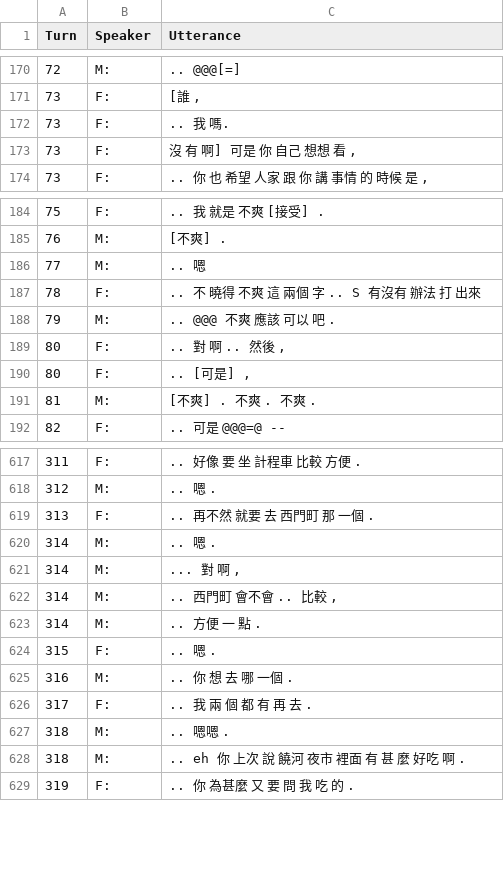
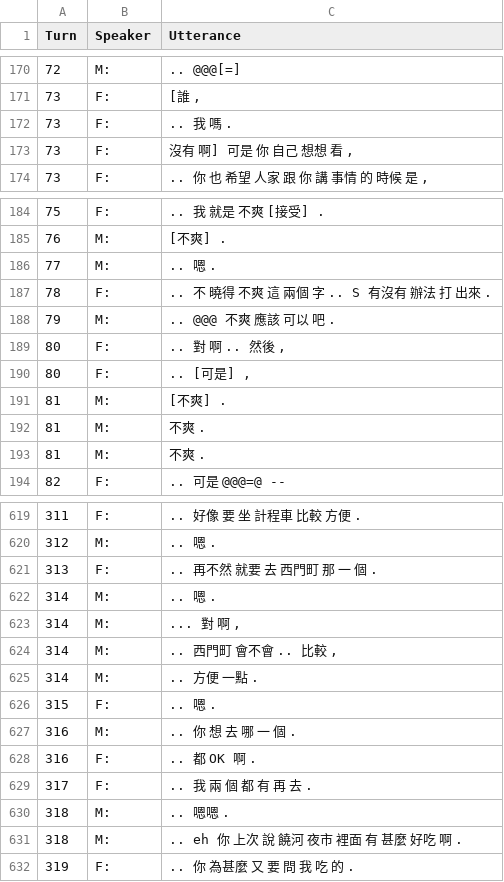
Before and after one commit to kayaulai/taiwan-mandarin-corpus-annotation, a CSV file: old_5_manual_split/NCCU-TM016-CN-Ryan.csv, drawn as a sheet; only a part is shown, gaps mark what is left out; the diff covers the shown part only.

```diff
--- a/old_5_manual_split/NCCU-TM016-CN-Ryan.csv
+++ b/old_5_manual_split/NCCU-TM016-CN-Ryan.csv
@@ -171,4 +171,4 @@ Turn,Speaker,Utterance
 73,F:,"[誰 ,"
-73,F:,".. 我 嗎."
-73,F:,"沒 有 啊] 可是 你 自己 想想 看 ,"
+73,F:,".. 我 嗎 ."
+73,F:,"沒有 啊] 可是 你 自己 想想 看 ,"
 73,F:,".. 你 也 希望 人家 跟 你 講 事情 的 時候 是 ,"
@@ -185,4 +185,4 @@ Turn,Speaker,Utterance
 76,M:,"[不爽] ."
-77,M:,".. 嗯"
-78,F:,".. 不 曉得 不爽 這 兩個 字 .. S 有沒有 辦法 打 出來"
+77,M:,".. 嗯 ."
+78,F:,".. 不 曉得 不爽 這 兩個 字 .. S 有沒有 辦法 打 出來 ."
 79,M:,".. @@@ 不爽 應該 可以 吧 ."
@@ -190,3 +190,5 @@ Turn,Speaker,Utterance
 80,F:,".. [可是] ,"
-81,M:,"[不爽] . 不爽 . 不爽 ."
+81,M:,"[不爽] ."
+81,M:,"不爽 ."
+81,M:,"不爽 ."
 82,F:,".. 可是 @@@=@ --"
@@ -618,3 +620,3 @@ Turn,Speaker,Utterance
 312,M:,".. 嗯 ."
-313,F:,".. 再不然 就要 去 西門町 那 一個 ."
+313,F:,".. 再不然 就要 去 西門町 那 一 個 ."
 314,M:,".. 嗯 ."
@@ -622,8 +624,9 @@ Turn,Speaker,Utterance
 314,M:,".. 西門町 會不會 .. 比較 ,"
-314,M:,".. 方便 一 點 ."
+314,M:,".. 方便 一點 ."
 315,F:,".. 嗯 ."
-316,M:,".. 你 想 去 哪 一個 ."
+316,M:,".. 你 想 去 哪 一 個 ."
+316,F:,".. 都 OK 啊 ."
 317,F:,".. 我 兩 個 都 有 再 去 ."
 318,M:,".. 嗯嗯 ."
-318,M:,".. eh 你 上次 說 饒河 夜市 裡面 有 甚 麼 好吃 啊 ."
+318,M:,".. eh 你 上次 說 饒河 夜市 裡面 有 甚麼 好吃 啊 ."
 319,F:,".. 你 為甚麼 又 要 問 我 吃 的 ."
```
Also changed, not shown: 90 edited cells elsewhere in this file, old_5_manual_split/NCCU-TM016_Sunny.csv.
